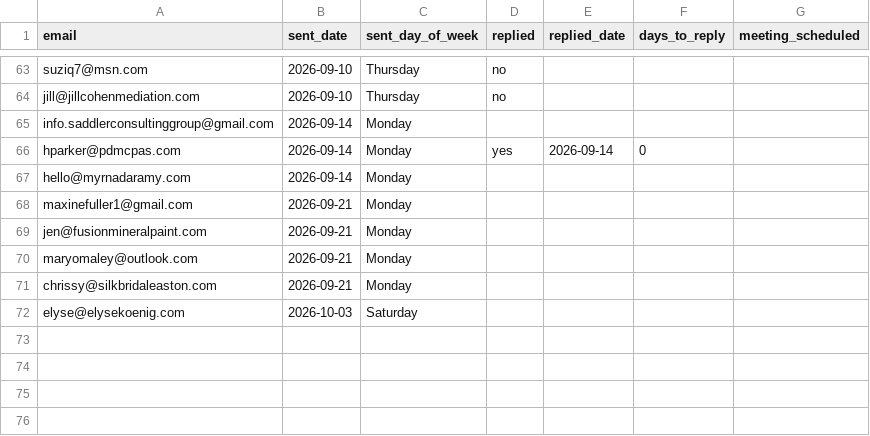
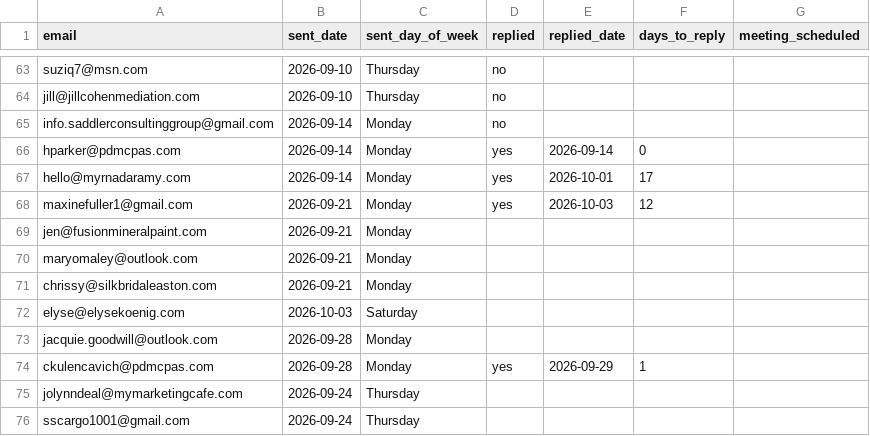
Before and after one commit to Synnovatia/Synnovatia-AIOS, a CSV file: client-reengagement/data/outreach_log.csv, drawn as a sheet; only a part is shown, gaps mark what is left out.

```diff
--- a/client-reengagement/data/outreach_log.csv
+++ b/client-reengagement/data/outreach_log.csv
@@ -64,6 +64,6 @@ suziq7@msn.com,2026-09-10,Thursday,no,,,
 jill@jillcohenmediation.com,2026-09-10,Thursday,no,,,
-info.saddlerconsultinggroup@gmail.com,2026-09-14,Monday,,,,
+info.saddlerconsultinggroup@gmail.com,2026-09-14,Monday,no,,,
 hparker@pdmcpas.com,2026-09-14,Monday,yes,2026-09-14,0,
-hello@myrnadaramy.com,2026-09-14,Monday,,,,
-maxinefuller1@gmail.com,2026-09-21,Monday,,,,
+hello@myrnadaramy.com,2026-09-14,Monday,yes,2026-10-01,17,
+maxinefuller1@gmail.com,2026-09-21,Monday,yes,2026-10-03,12,
 jen@fusionmineralpaint.com,2026-09-21,Monday,,,,
@@ -72 +72,5 @@ chrissy@silkbridaleaston.com,2026-09-21,Monday,,,,
 elyse@elysekoenig.com,2026-10-03,Saturday,,,,
+jacquie.goodwill@outlook.com,2026-09-28,Monday,,,,
+ckulencavich@pdmcpas.com,2026-09-28,Monday,yes,2026-09-29,1,
+jolynndeal@mymarketingcafe.com,2026-09-24,Thursday,,,,
+sscargo1001@gmail.com,2026-09-24,Thursday,,,,
```
Also changed, not shown: client-reengagement/data/due_now.csv, client-reengagement/data/roster.csv, 19 other files.
